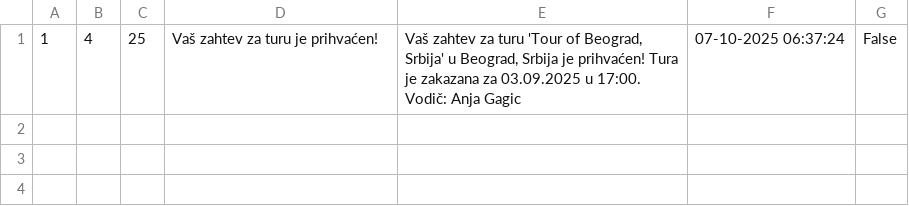
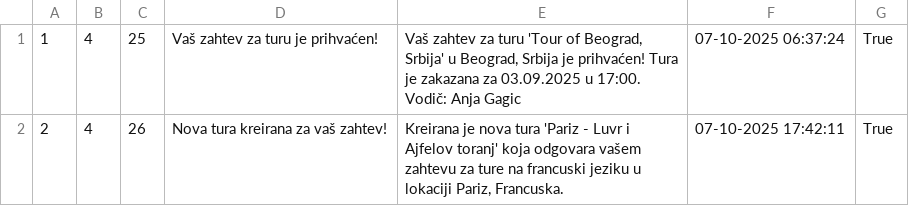
Before and after one commit to Dusan171/student-project-BookingApp, a CSV file: Resources/Data/tour_notifications.csv, drawn as a sheet.

```diff
--- a/Resources/Data/tour_notifications.csv
+++ b/Resources/Data/tour_notifications.csv
@@ -1 +1,2 @@
-1|4|25|Vaš zahtev za turu je prihvaćen!|Vaš zahtev za turu 'Tour of Beograd, Srbija' u Beograd, Srbija je prihvaćen! Tura je zakazana za 03.09.2025 u 17:00. Vodič: Anja Gagic|07-10-2025 06:37:24|False
+1|4|25|Vaš zahtev za turu je prihvaćen!|Vaš zahtev za turu 'Tour of Beograd, Srbija' u Beograd, Srbija je prihvaćen! Tura je zakazana za 03.09.2025 u 17:00. Vodič: Anja Gagic|07-10-2025 06:37:24|True
+2|4|26|Nova tura kreirana za vaš zahtev!|Kreirana je nova tura 'Pariz - Luvr i Ajfelov toranj' koja odgovara vašem zahtevu za ture na francuski jeziku u lokaciji Pariz, Francuska.|07-10-2025 17:42:11|True
```
Also changed, not shown: Resources/Data/complex_tour_request_parts.csv, Resources/Data/complex_tour_requests.csv, 7 other files.
